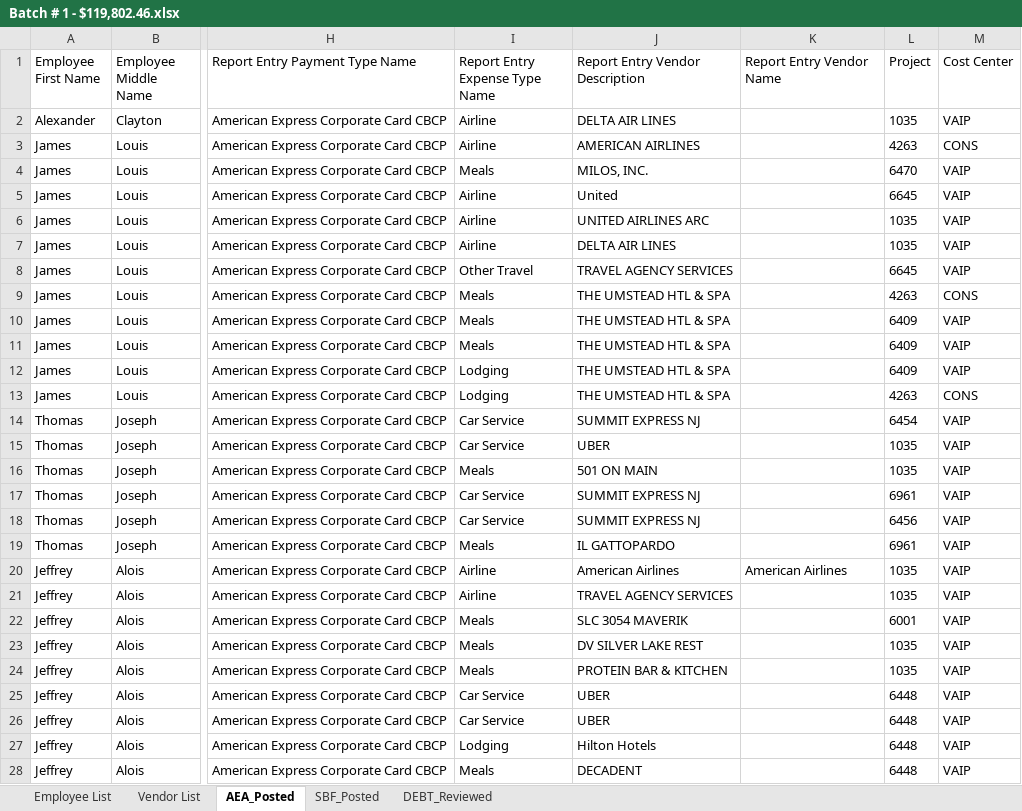
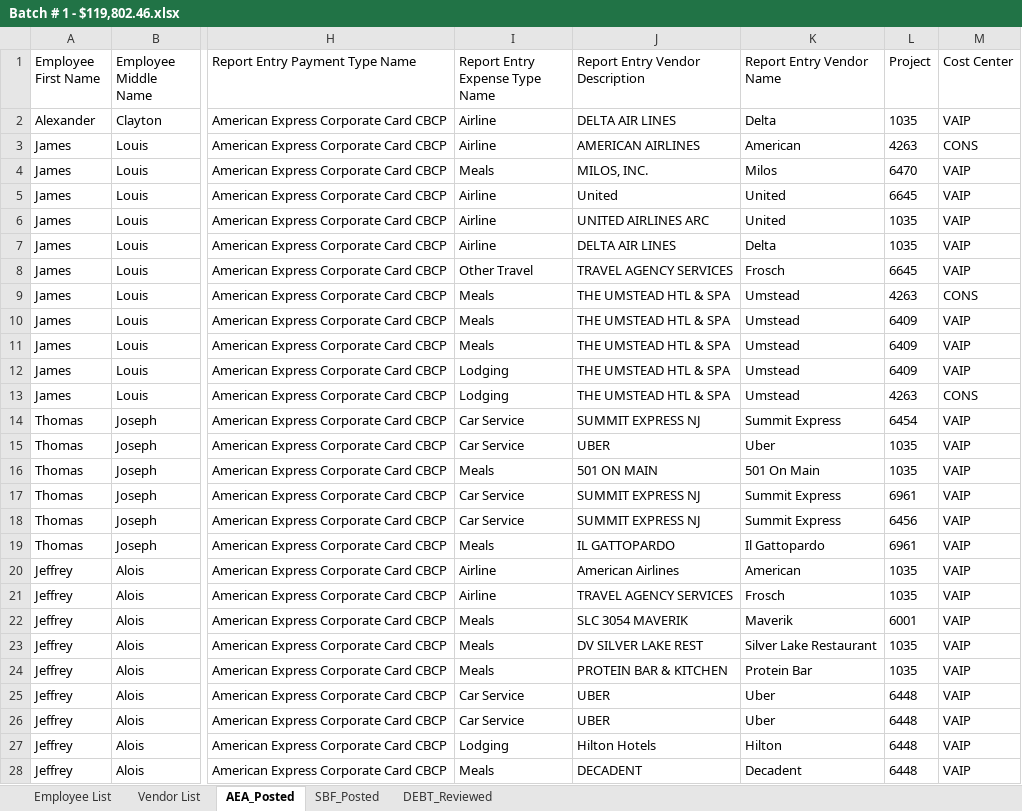
Before and after one commit to skatkar-01/aea_concur_process, an Excel workbook: scrubbing_process/Batch # 1 - $119,802.46.xlsx, sheet AEA_Posted, drawn as a sheet; only a part is shown, gaps mark what is left out; values as stored, in another font and other column widths than the file's, no borders; the diff covers the shown part only; the diff names each change by its address in the sheet, - before the commit and + after, or states it on an @@ line.

Commit message:
scrubbing process updated

```diff
--- a/scrubbing_process/Batch # 1 - $119,802.46.xlsx (sheet AEA_Posted)
+++ b/scrubbing_process/Batch # 1 - $119,802.46.xlsx (sheet AEA_Posted)
-K2 (Report Entry Vendor Name): (empty)
+K2 (Report Entry Vendor Name): Delta
-K3 (Report Entry Vendor Name): (empty)
+K3 (Report Entry Vendor Name): American
-K4 (Report Entry Vendor Name): (empty)
+K4 (Report Entry Vendor Name): Milos
-K5:K6 (Report Entry Vendor Name): (empty)
+K5:K6 (Report Entry Vendor Name): United
-K7 (Report Entry Vendor Name): (empty)
+K7 (Report Entry Vendor Name): Delta
-K8 (Report Entry Vendor Name): (empty)
+K8 (Report Entry Vendor Name): Frosch
-K9:K13 (Report Entry Vendor Name): (empty)
+K9:K13 (Report Entry Vendor Name): Umstead
-K14 (Report Entry Vendor Name): (empty)
+K14 (Report Entry Vendor Name): Summit Express
-K15 (Report Entry Vendor Name): (empty)
+K15 (Report Entry Vendor Name): Uber
-K16 (Report Entry Vendor Name): (empty)
+K16 (Report Entry Vendor Name): 501 On Main
-K17:K18 (Report Entry Vendor Name): (empty)
+K17:K18 (Report Entry Vendor Name): Summit Express
-K19 (Report Entry Vendor Name): (empty)
+K19 (Report Entry Vendor Name): Il Gattopardo
-K20 (Report Entry Vendor Name): American Airlines
+K20 (Report Entry Vendor Name): American
-K21 (Report Entry Vendor Name): (empty)
+K21 (Report Entry Vendor Name): Frosch
-K22 (Report Entry Vendor Name): (empty)
+K22 (Report Entry Vendor Name): Maverik
-K23 (Report Entry Vendor Name): (empty)
+K23 (Report Entry Vendor Name): Silver Lake Restaurant
-K24 (Report Entry Vendor Name): (empty)
+K24 (Report Entry Vendor Name): Protein Bar
-K25:K26 (Report Entry Vendor Name): (empty)
+K25:K26 (Report Entry Vendor Name): Uber
-K27 (Report Entry Vendor Name): (empty)
+K27 (Report Entry Vendor Name): Hilton
-K28 (Report Entry Vendor Name): (empty)
+K28 (Report Entry Vendor Name): Decadent
```
Also changed, not shown: 367 edited cells elsewhere in this sheet, sheet SBF_Posted, sheet DEBT_Reviewed, 35 other files.
